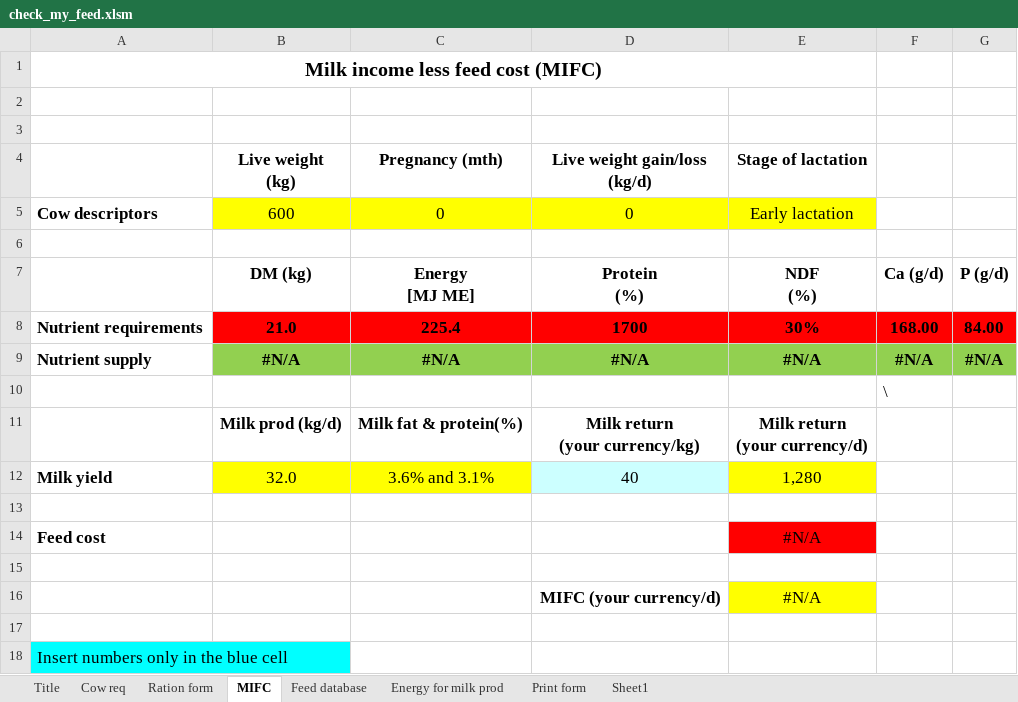
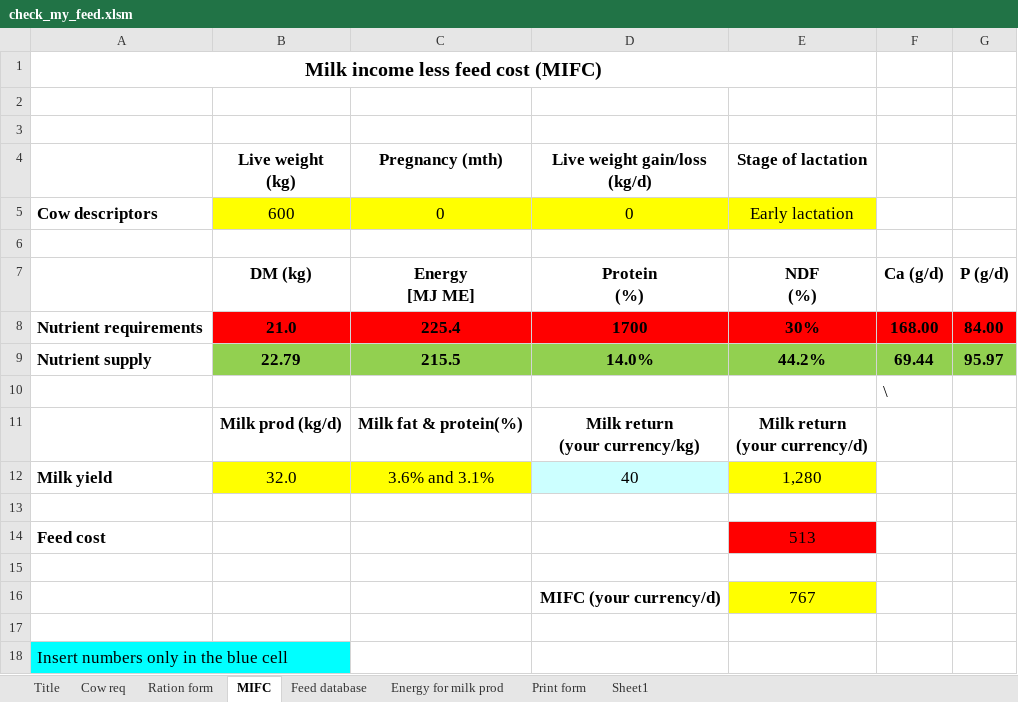
Before and after one commit to fineoutput/agriculture, an Excel workbook: assets/excel/check_my_feed.xlsm, sheet MIFC, drawn as a sheet; values as stored, in another font and other column widths than the file's, no borders; removed rows and columns are numbered as before the commit, all else as after; the diff names each change by its address in the sheet, - before the commit and + after, or states it on an @@ line.

```diff
--- a/assets/excel/check_my_feed.xlsm (sheet MIFC)
+++ b/assets/excel/check_my_feed.xlsm (sheet MIFC)
-row 9: Nutrient supply | #N/A | #N/A | #N/A | #N/A | #N/A | #N/A
+row 9: Nutrient supply | 22.79 | 215.5 | 14.0% | 44.2% | 69.44 | 95.97
-E14 (Stage of lactation): #N/A
+E14 (Stage of lactation): 513
-E16 (Stage of lactation): #N/A
+E16 (Stage of lactation): 767
```
Also changed, not shown: sheet Ration form, sheet Print form, formulas that keep their value.
